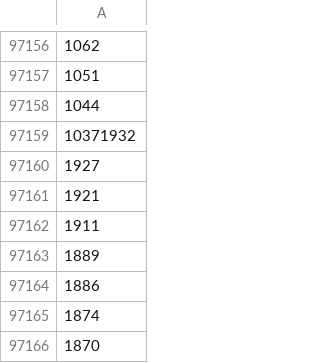
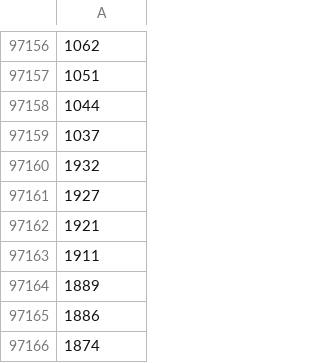
Before and after one commit to BrisingrArelius/Brawlhalla_Scraper, a CSV file: src/Region/Data-22Jun/peak_ratings_sea.csv, drawn as a sheet; only a part is shown, gaps mark what is left out; the shorter side is filled out with more unchanged rows; the diff names each change by its address in the sheet, - before the commit and + after, or states it on an @@ line.

```diff
--- a/src/Region/Data-22Jun/peak_ratings_sea.csv
+++ b/src/Region/Data-22Jun/peak_ratings_sea.csv
-A97159: 10371932
+A97159: 1037
+row 97160: 1932
```
Also changed, not shown: 2 other files.
